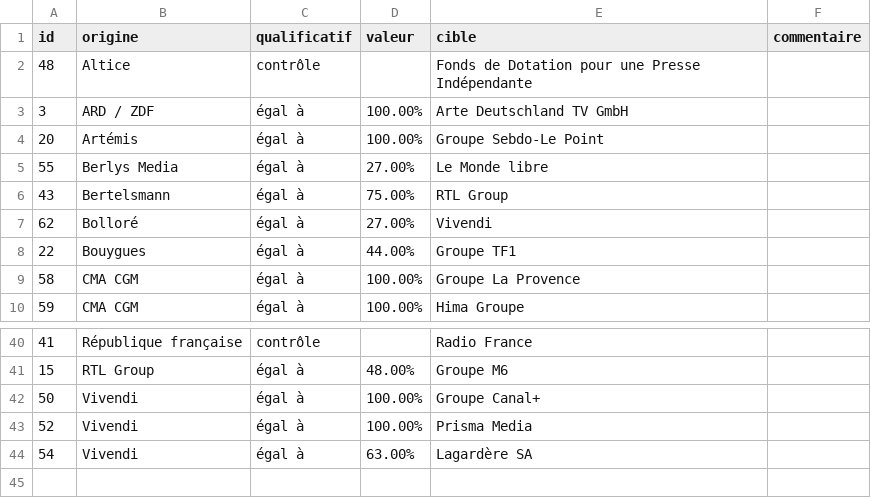
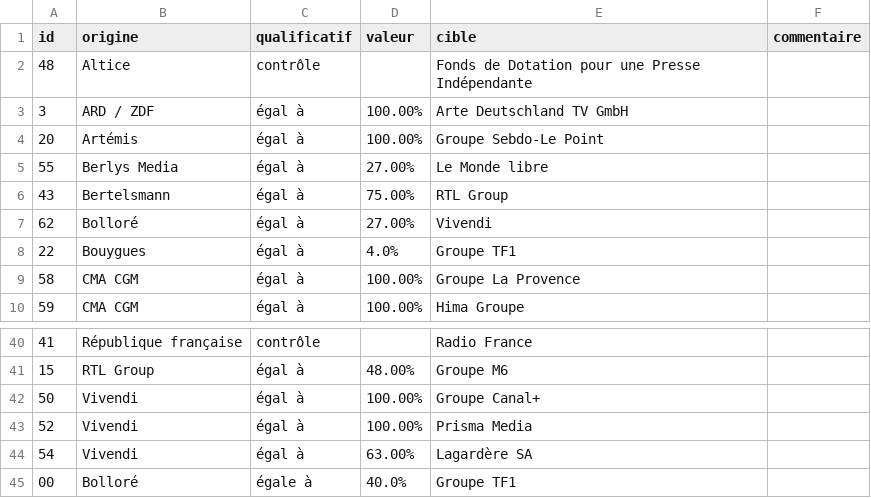
Before and after one commit to banzaiaiai/projet_java, a TSV file: Projet_Java/Medias_francais_teste/organisation-organisation.tsv, drawn as a sheet; only a part is shown, gaps mark what is left out; the diff names each change by its address in the sheet, - before the commit and + after, or states it on an @@ line.

```diff
--- a/Projet_Java/Medias_francais_teste/organisation-organisation.tsv
+++ b/Projet_Java/Medias_francais_teste/organisation-organisation.tsv
-D8 (valeur): 44.00%
+D8 (valeur): 4.0%
+row 45: 00 | Bolloré | égale à | 40.0% | Groupe TF1
```
Also changed, not shown: 2 other files.
